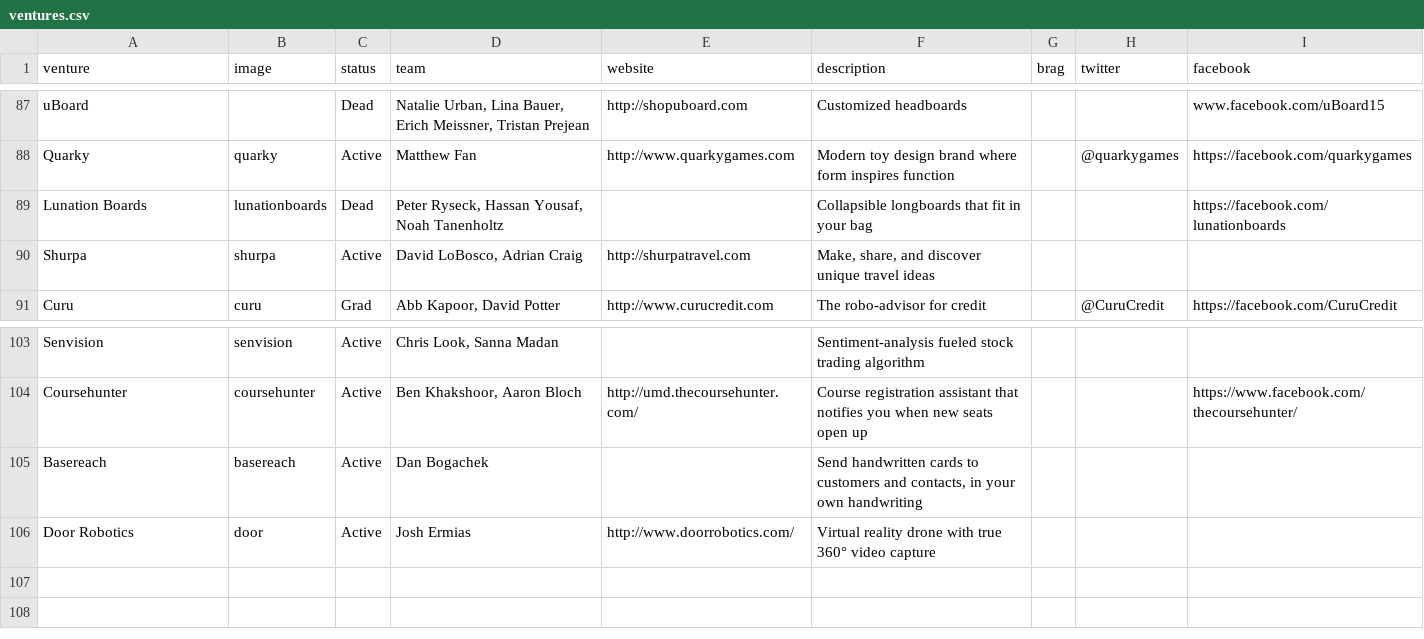
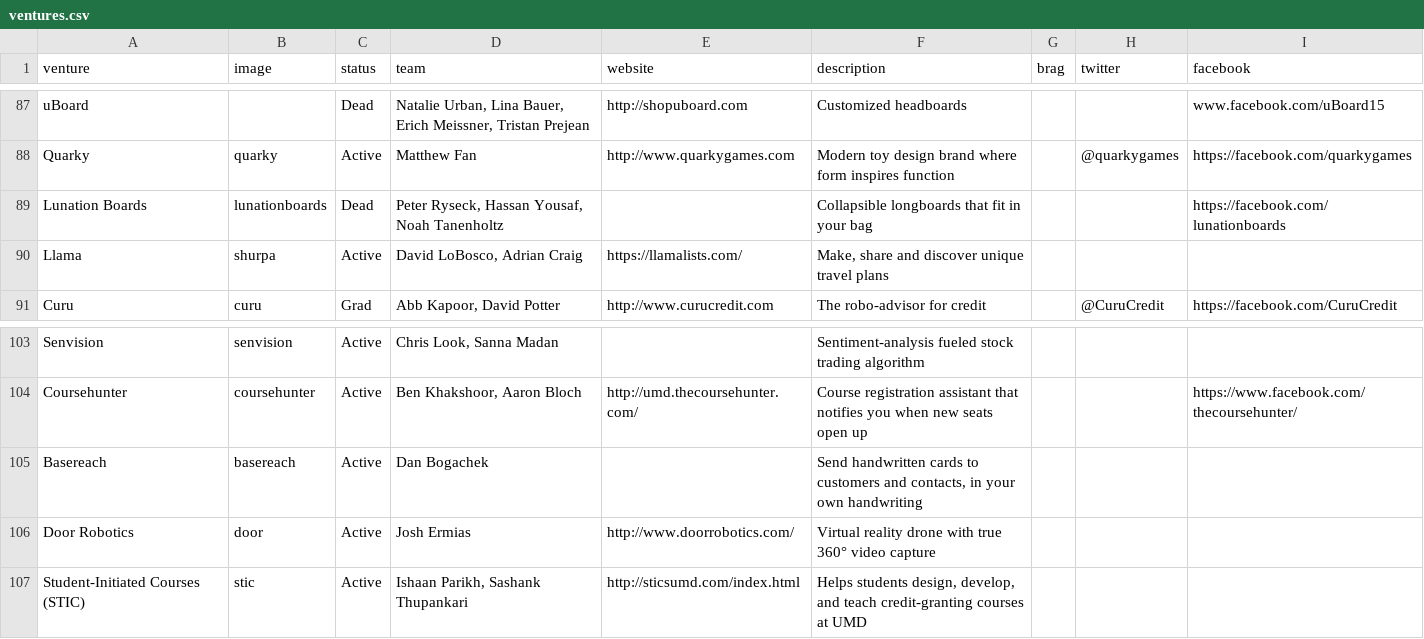
Before and after one commit to StartupShell/web-2017, a CSV file: _data/ventures.csv, drawn as a sheet; only a part is shown, gaps mark what is left out.

Commit message:
Added STICs to venture list [deploy: production]

```diff
--- a/_data/ventures.csv
+++ b/_data/ventures.csv
@@ -89,3 +89,3 @@ Quarky,quarky,Active,"Matthew Fan",http://www.quarkygames.com,"Modern toy design
 Lunation Boards,lunationboards,Dead,"Peter Ryseck, Hassan Yousaf, Noah Tanenholtz",,"Collapsible longboards that fit in your bag",,,https://facebook.com/lunationboards
-Shurpa,shurpa,Active,"David LoBosco, Adrian Craig",http://shurpatravel.com,"Make, share, and discover unique travel ideas",,,
+Llama,shurpa,Active,"David LoBosco, Adrian Craig",https://llamalists.com/,"Make, share and discover unique travel plans",,,
 Curu,curu,Grad,"Abb Kapoor, David Potter",http://www.curucredit.com,"The robo-advisor for credit",,@CuruCredit,https://facebook.com/CuruCredit
@@ -106 +106,2 @@ Basereach,basereach,Active,Dan Bogachek,,"Send handwritten cards to customers an
 Door Robotics,door,Active,Josh Ermias,http://www.doorrobotics.com/,"Virtual reality drone with true 360° video capture",,,
+Student-Initiated Courses (STIC),stic,Active,"Ishaan Parikh, Sashank Thupankari",http://sticsumd.com/index.html,"Helps students design, develop, and teach credit-granting courses at UMD",,,
```
Also changed, not shown: 1 other file.
